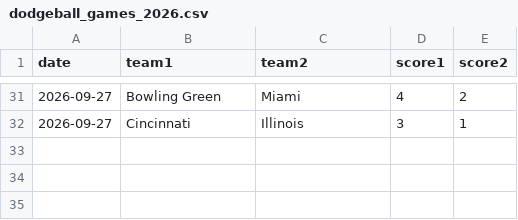
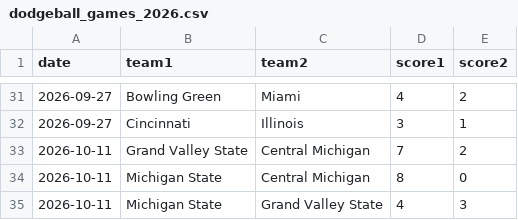
Before and after one commit to YutongHanOfficial/college-dodgeball-predictor, a CSV file: dodgeball_games_2026.csv, drawn as a sheet; only a part is shown, gaps mark what is left out; the diff names each change by its address in the sheet, - before the commit and + after, or states it on an @@ line.

Commit message:
Add new dodgeball game results for October 2026

```diff
--- a/dodgeball_games_2026.csv
+++ b/dodgeball_games_2026.csv
+row 33: 2026-10-11 | Grand Valley State | Central Michigan | 7 | 2
+row 34: 2026-10-11 | Michigan State | Central Michigan | 8 | 0
+row 35: 2026-10-11 | Michigan State | Grand Valley State | 4 | 3
```
